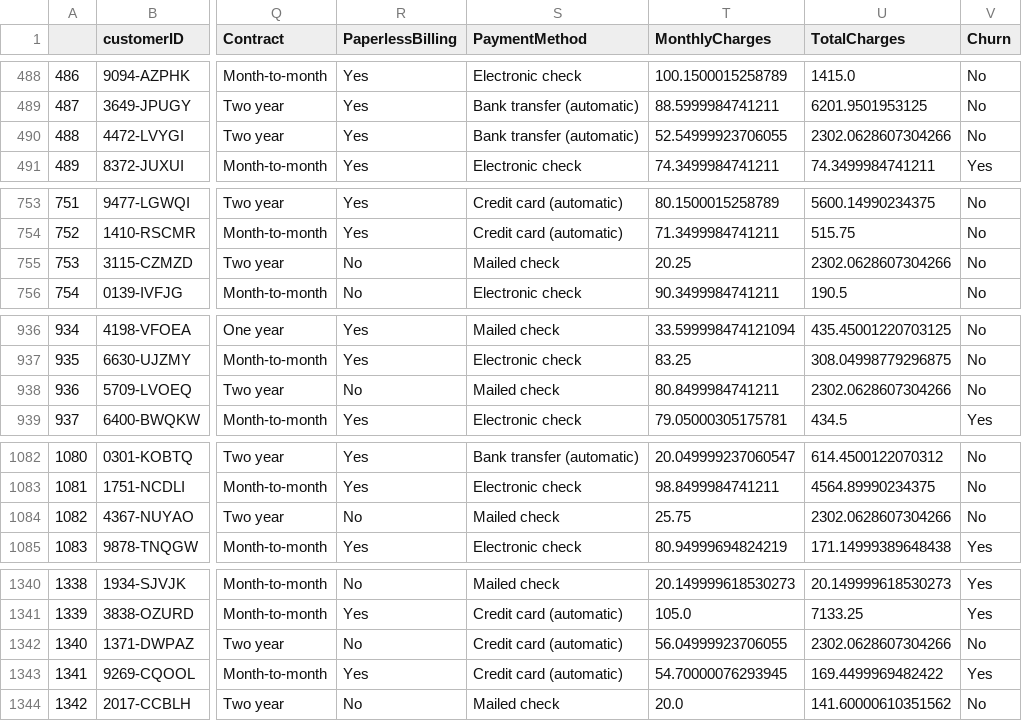
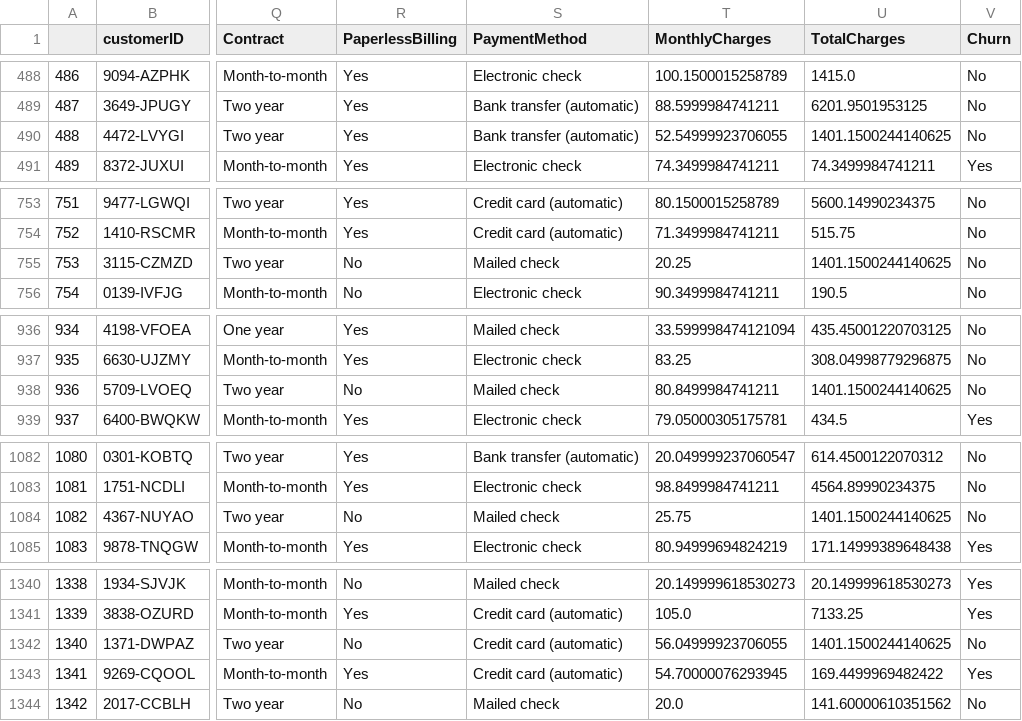
Before and after one commit to Israel-Anaba/Classification-Project-Customer-Attrition-Case, a CSV file: Attrition Train.csv, drawn as a sheet; only a part is shown, gaps mark what is left out; the diff covers the shown part only; the diff names each change by its address in the sheet, - before the commit and + after, or states it on an @@ line.

```diff
--- a/Attrition Train.csv
+++ b/Attrition Train.csv
-U490 (TotalCharges): 2302.0628607304266
+U490 (TotalCharges): 1401.1500244140625
-U755 (TotalCharges): 2302.0628607304266
+U755 (TotalCharges): 1401.1500244140625
-U938 (TotalCharges): 2302.0628607304266
+U938 (TotalCharges): 1401.1500244140625
-U1084 (TotalCharges): 2302.0628607304266
+U1084 (TotalCharges): 1401.1500244140625
-U1342 (TotalCharges): 2302.0628607304266
+U1342 (TotalCharges): 1401.1500244140625
```
Also changed, not shown: 3 edited cells elsewhere in this file, 1 other file.
